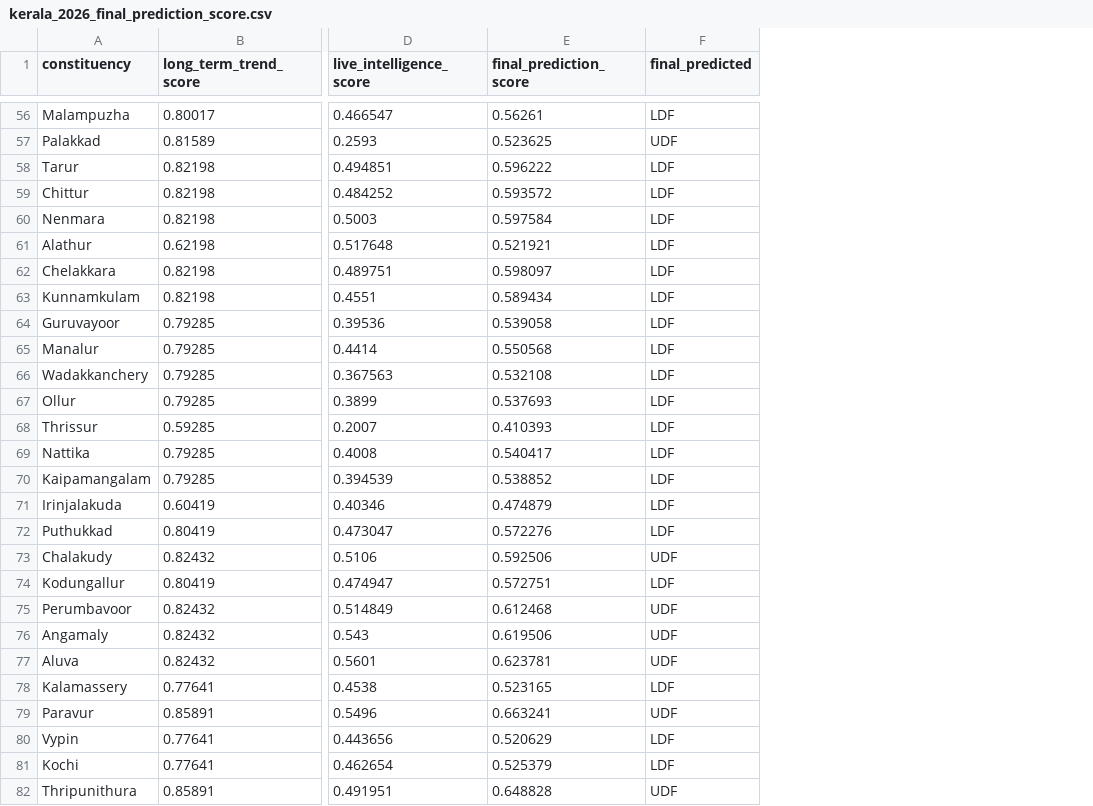
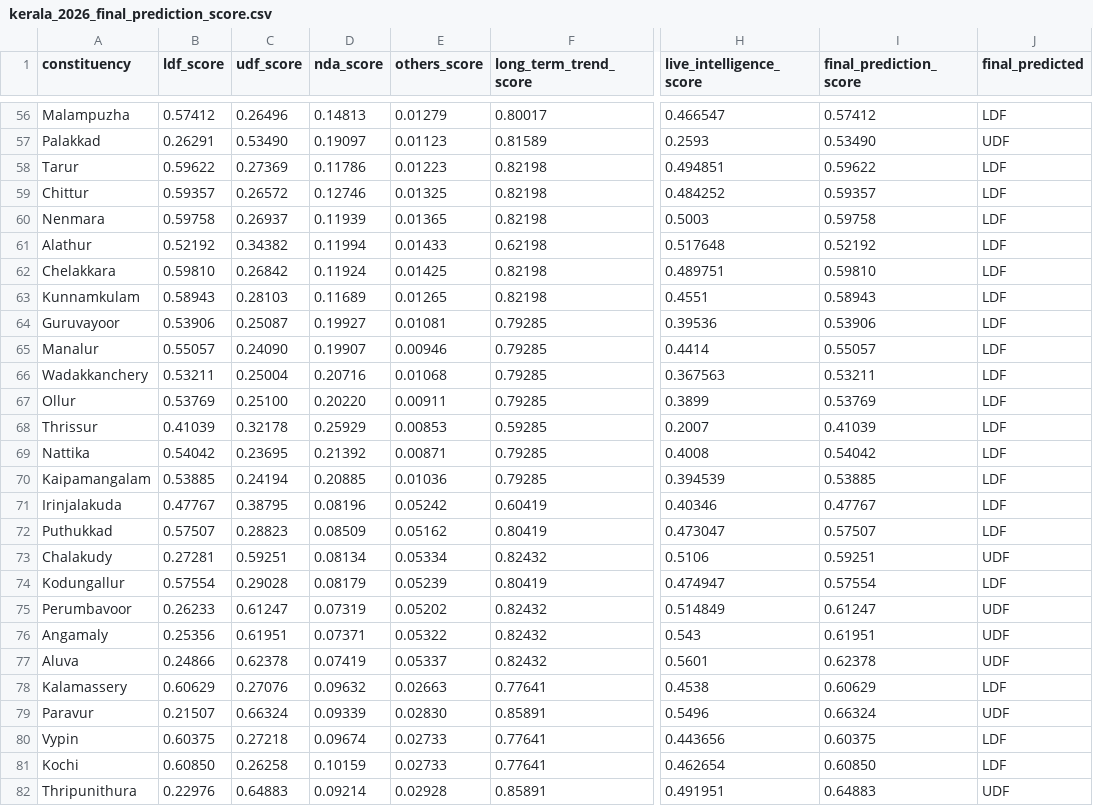
Before and after one commit to HashTech113/Election_Prediction, a CSV file: backend/kerala/data/csv/kerala_2026_final_prediction_score.csv, drawn as a sheet; only a part is shown, gaps mark what is left out; addresses are those after the commit; the diff covers the shown part only; the diff names each change by its address in the sheet, - before the commit and + after, or states it on an @@ line.

```diff
--- a/backend/kerala/data/csv/kerala_2026_final_prediction_score.csv
+++ b/backend/kerala/data/csv/kerala_2026_final_prediction_score.csv
+column B (ldf_score), rows 56-82: 0.57412 | 0.26291 | 0.59622 | 0.59357 | 0.59758 | 0.52192 | 0.59810 | 0.58943 | 0.53906 | 0.55057 | 0.53211 | 0.53769 | 0.41039 | 0.54042 | 0.53885 | 0.47767 | 0.57507 | 0.27281 | 0.57554 | 0.26233 | 0.25356 | 0.24866 | 0.60629 | 0.21507 | 0.60375 | 0.60850 | 0.22976
+column C (udf_score), rows 56-82: 0.26496 | 0.53490 | 0.27369 | 0.26572 | 0.26937 | 0.34382 | 0.26842 | 0.28103 | 0.25087 | 0.24090 | 0.25004 | 0.25100 | 0.32178 | 0.23695 | 0.24194 | 0.38795 | 0.28823 | 0.59251 | 0.29028 | 0.61247 | 0.61951 | 0.62378 | 0.27076 | 0.66324 | 0.27218 | 0.26258 | 0.64883
+column D (nda_score), rows 56-82: 0.14813 | 0.19097 | 0.11786 | 0.12746 | 0.11939 | 0.11994 | 0.11924 | 0.11689 | 0.19927 | 0.19907 | 0.20716 | 0.20220 | 0.25929 | 0.21392 | 0.20885 | 0.08196 | 0.08509 | 0.08134 | 0.08179 | 0.07319 | 0.07371 | 0.07419 | 0.09632 | 0.09339 | 0.09674 | 0.10159 | 0.09214
+column E (others_score), rows 56-82: 0.01279 | 0.01123 | 0.01223 | 0.01325 | 0.01365 | 0.01433 | 0.01425 | 0.01265 | 0.01081 | 0.00946 | 0.01068 | 0.00911 | 0.00853 | 0.00871 | 0.01036 | 0.05242 | 0.05162 | 0.05334 | 0.05239 | 0.05202 | 0.05322 | 0.05337 | 0.02663 | 0.02830 | 0.02733 | 0.02733 | 0.02928
-I56 (final_prediction_score): 0.56261
+I56 (final_prediction_score): 0.57412
-I57 (final_prediction_score): 0.523625
+I57 (final_prediction_score): 0.53490
-I58 (final_prediction_score): 0.596222
+I58 (final_prediction_score): 0.59622
-I59 (final_prediction_score): 0.593572
+I59 (final_prediction_score): 0.59357
-I60 (final_prediction_score): 0.597584
+I60 (final_prediction_score): 0.59758
-I61 (final_prediction_score): 0.521921
+I61 (final_prediction_score): 0.52192
-I62 (final_prediction_score): 0.598097
+I62 (final_prediction_score): 0.59810
-I63 (final_prediction_score): 0.589434
+I63 (final_prediction_score): 0.58943
-I64 (final_prediction_score): 0.539058
+I64 (final_prediction_score): 0.53906
-I65 (final_prediction_score): 0.550568
+I65 (final_prediction_score): 0.55057
-I66 (final_prediction_score): 0.532108
+I66 (final_prediction_score): 0.53211
-I67 (final_prediction_score): 0.537693
+I67 (final_prediction_score): 0.53769
-I68 (final_prediction_score): 0.410393
+I68 (final_prediction_score): 0.41039
-I69 (final_prediction_score): 0.540417
+I69 (final_prediction_score): 0.54042
-I70 (final_prediction_score): 0.538852
+I70 (final_prediction_score): 0.53885
-I71 (final_prediction_score): 0.474879
+I71 (final_prediction_score): 0.47767
-I72 (final_prediction_score): 0.572276
+I72 (final_prediction_score): 0.57507
-I73 (final_prediction_score): 0.592506
+I73 (final_prediction_score): 0.59251
-I74 (final_prediction_score): 0.572751
+I74 (final_prediction_score): 0.57554
-I75 (final_prediction_score): 0.612468
+I75 (final_prediction_score): 0.61247
-I76 (final_prediction_score): 0.619506
+I76 (final_prediction_score): 0.61951
-I77 (final_prediction_score): 0.623781
+I77 (final_prediction_score): 0.62378
-I78 (final_prediction_score): 0.523165
+I78 (final_prediction_score): 0.60629
-I79 (final_prediction_score): 0.663241
+I79 (final_prediction_score): 0.66324
-I80 (final_prediction_score): 0.520629
+I80 (final_prediction_score): 0.60375
-I81 (final_prediction_score): 0.525379
+I81 (final_prediction_score): 0.60850
-I82 (final_prediction_score): 0.648828
+I82 (final_prediction_score): 0.64883
```
Also changed, not shown: 109 edited cells elsewhere in this file, backend/kerala/data/csv/kerala_2026_recent_swing_sheet.csv, backend/kerala/data/csv/kerala_actual_historical_trend_swing_constituencies.csv, 5 other files.
